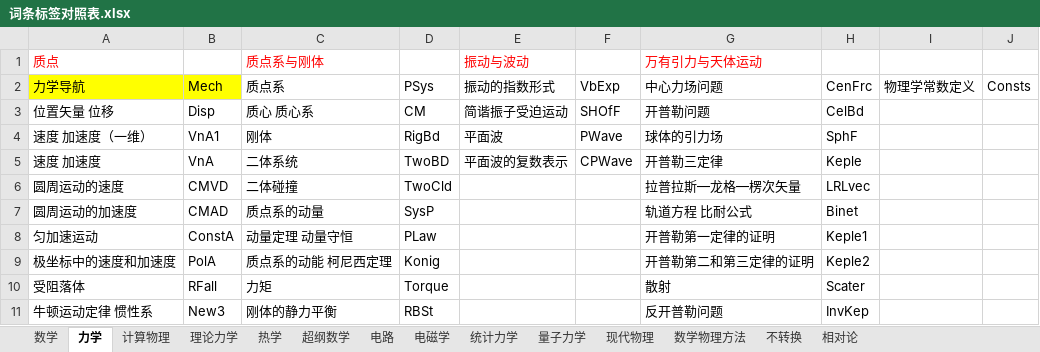
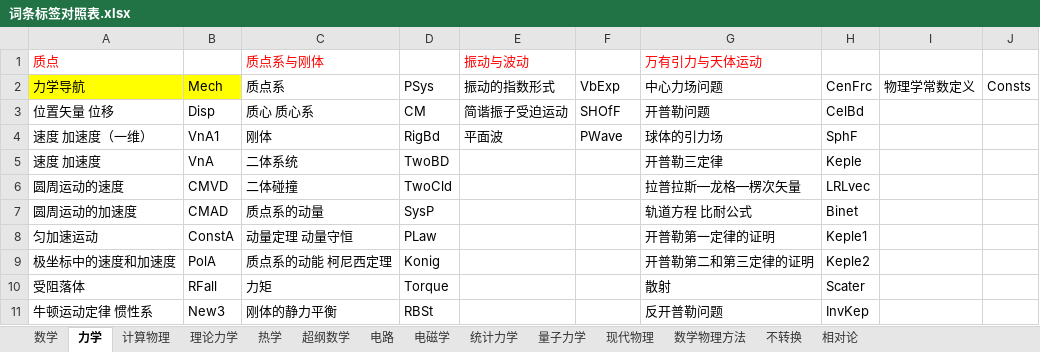
Before and after one commit to eef808a24ff/PhysWiki, an Excel workbook: 词条标签对照表.xlsx, sheet 力学, drawn as a sheet; only a part is shown; values as stored, in another font and other column widths than the file's, no borders; the diff names each change by its address in the sheet, - before the commit and + after, or states it on an @@ line.

```diff
--- a/词条标签对照表.xlsx (sheet 力学)
+++ b/词条标签对照表.xlsx (sheet 力学)
-E5 (振动与波动): 平面波的复数表示
+E5 (振动与波动): (empty)
-F5: CPWave
+F5: (empty)
```
Also changed, not shown: sheet 量子力学, sheet 超纲数学, sheet 电磁学, sheet 数学, 39 other files.
